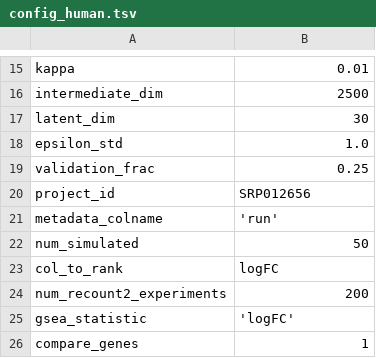
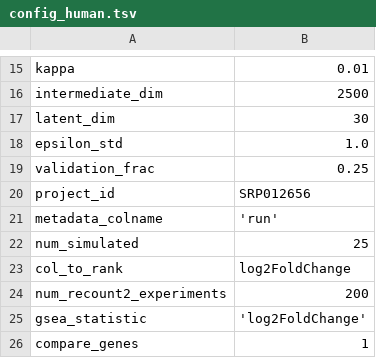
Before and after one commit to greenelab/generic-expression-patterns, a TSV file: configs/config_human.tsv, drawn as a sheet; only a part is shown, gaps mark what is left out.

Commit message:
update human nb using DESeq and rerun

```diff
--- a/configs/config_human.tsv
+++ b/configs/config_human.tsv
@@ -21,6 +21,6 @@ project_id	"SRP012656"
 metadata_colname	'run'
-num_simulated	50
-col_to_rank	"logFC"
+num_simulated	25
+col_to_rank	"log2FoldChange"
 num_recount2_experiments	200
-gsea_statistic	'logFC'
+gsea_statistic	'log2FoldChange'
 compare_genes	1
```
Also changed, not shown: 11 other files.
